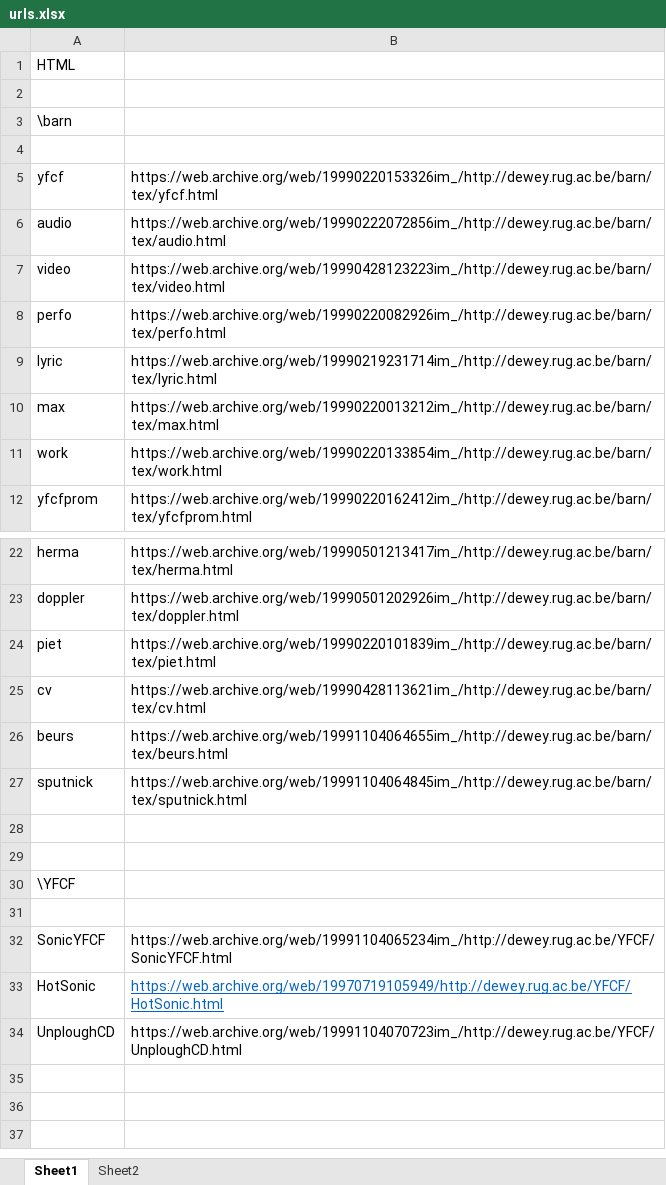
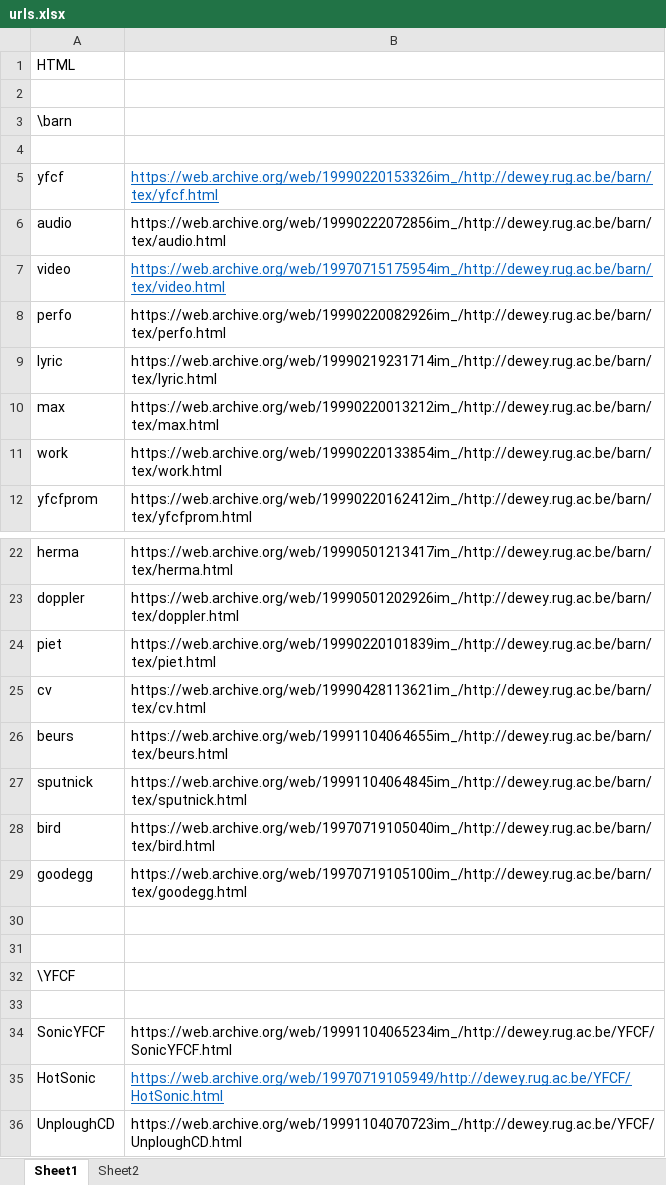
Before and after one commit to yfcf-site/yfcf-site.github.io, an Excel workbook: barn/urls.xlsx, sheet Sheet1, drawn as a sheet; only a part is shown, gaps mark what is left out; values as stored, in another font and other column widths than the file's, no borders; the diff names each change by its address in the sheet, - before the commit and + after, or states it on an @@ line.

Commit message:
add goodegg and birdflock files

```diff
--- a/barn/urls.xlsx (sheet Sheet1)
+++ b/barn/urls.xlsx (sheet Sheet1)
@@ B5 underline: off → on, text colour: black → #0563C1 @@
-B7: https://web.archive.org/web/19990428123223im_/http://dewey.rug.ac.be/barn/tex/video.html
+B7: https://web.archive.org/web/19970715175954im_/http://dewey.rug.ac.be/barn/tex/video.html
@@ B7 underline: off → on, text colour: black → #0563C1 @@
+row 28: bird | https://web.archive.org/web/19970719105040im_/http://dewey.rug.ac.be/barn/tex/bird.html
+row 29: goodegg | https://web.archive.org/web/19970719105100im_/http://dewey.rug.ac.be/barn/tex/goodegg.html
```
Also changed, not shown: 6 other files.
